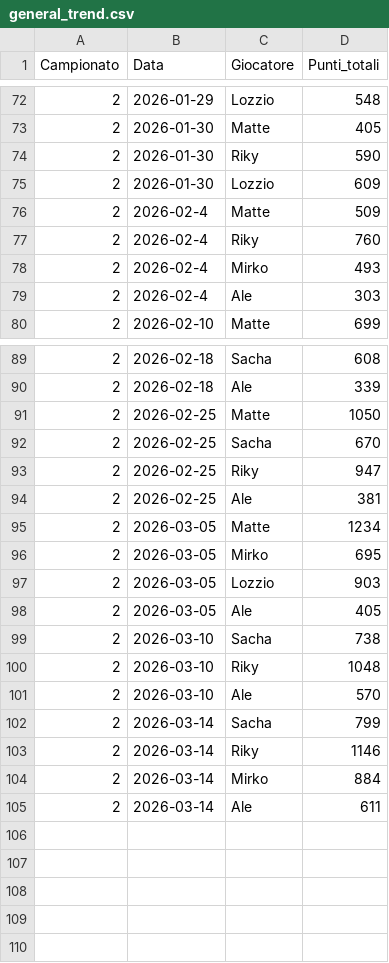
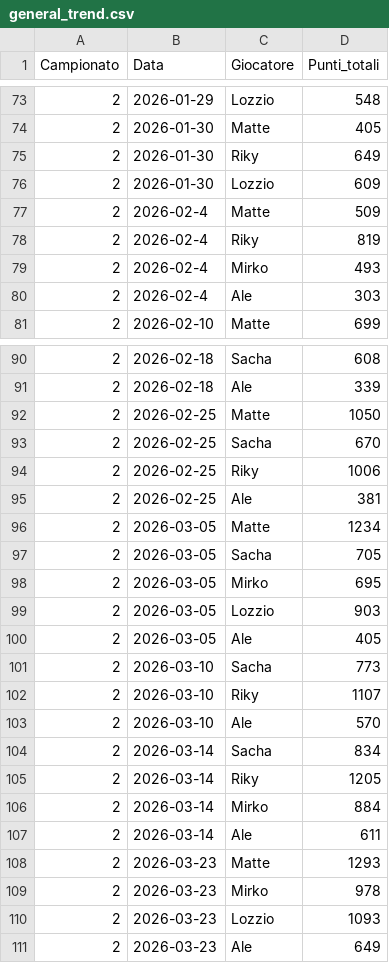
Before and after one commit to matte995/risiko-championship.github.io, a CSV file: js/statistiche/chart1/general_trend.csv, drawn as a sheet; only a part is shown, gaps mark what is left out; the diff covers the shown part only.

```diff
--- a/js/statistiche/chart1/general_trend.csv
+++ b/js/statistiche/chart1/general_trend.csv
@@ -73,6 +74,6 @@ Campionato,Data,Giocatore,Punti_totali
 2,2026-01-30,Matte,405
-2,2026-01-30,Riky,590
+2,2026-01-30,Riky,649
 2,2026-01-30,Lozzio,609
 2,2026-02-4,Matte,509
-2,2026-02-4,Riky,760
+2,2026-02-4,Riky,819
 2,2026-02-4,Mirko,493
@@ -92,5 +93,6 @@ Campionato,Data,Giocatore,Punti_totali
 2,2026-02-25,Sacha,670
-2,2026-02-25,Riky,947
+2,2026-02-25,Riky,1006
 2,2026-02-25,Ale,381
 2,2026-03-05,Matte,1234
+2,2026-03-05,Sacha,705
 2,2026-03-05,Mirko,695
@@ -98,8 +100,12 @@ Campionato,Data,Giocatore,Punti_totali
 2,2026-03-05,Ale,405
-2,2026-03-10,Sacha,738
-2,2026-03-10,Riky,1048
+2,2026-03-10,Sacha,773
+2,2026-03-10,Riky,1107
 2,2026-03-10,Ale,570
-2,2026-03-14,Sacha,799
-2,2026-03-14,Riky,1146
+2,2026-03-14,Sacha,834
+2,2026-03-14,Riky,1205
 2,2026-03-14,Mirko,884
 2,2026-03-14,Ale,611
+2,2026-03-23,Matte,1293
+2,2026-03-23,Mirko,978
+2,2026-03-23,Lozzio,1093
+2,2026-03-23,Ale,649
```
Also changed, not shown: 1 added row and 3 edited cells elsewhere in this file, js/statistiche/chart2/objective_points.csv, js/statistiche/chart3/total_points.csv, 1 other file.
